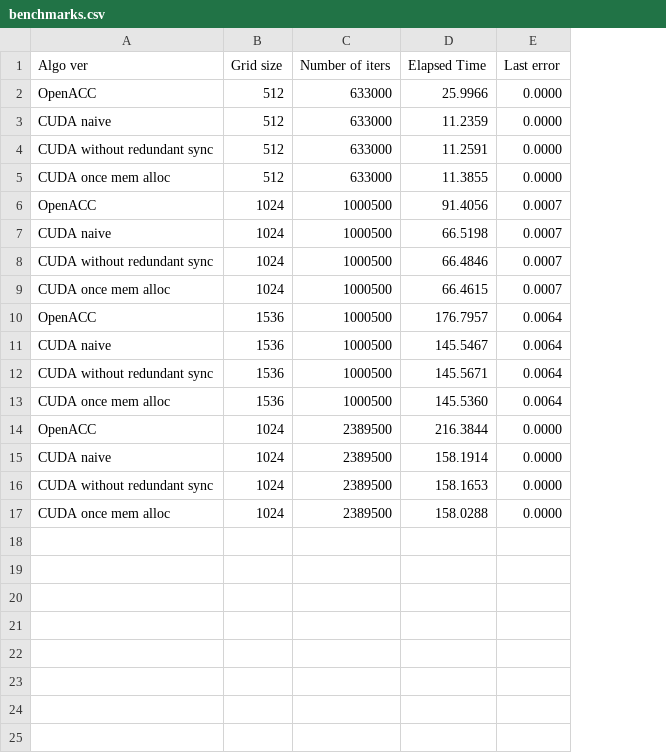
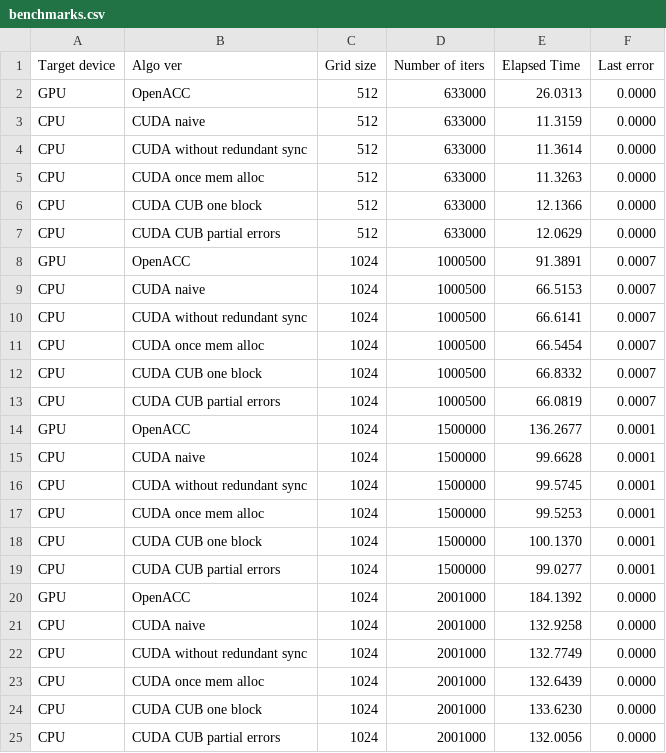
Before and after one commit to max-509/cuda_heat_equation, a CSV file: benchmarks.csv, drawn as a sheet; removed rows and columns are numbered as before the commit, all else as after; the diff names each change by its address in the sheet, - before the commit and + after, or states it on an @@ line.

```diff
--- a/benchmarks.csv
+++ b/benchmarks.csv
+column A (Target device), rows 2-5: GPU | CPU | CPU | CPU; rows 8-11: GPU | CPU | CPU | CPU; rows 20-23: GPU | CPU | CPU | CPU
-E2 (Elapsed Time): 25.9966
+E2 (Elapsed Time): 26.0313
-E3 (Elapsed Time): 11.2359
+E3 (Elapsed Time): 11.3159
-E4 (Elapsed Time): 11.2591
+E4 (Elapsed Time): 11.3614
-E5 (Elapsed Time): 11.3855
+E5 (Elapsed Time): 11.3263
+row 6: CPU | CUDA CUB one block | 512 | 633000 | 12.1366 | 0.0000
+row 7: CPU | CUDA CUB partial errors | 512 | 633000 | 12.0629 | 0.0000
-E8 (Elapsed Time): 91.4056
+E8 (Elapsed Time): 91.3891
-E9 (Elapsed Time): 66.5198
+E9 (Elapsed Time): 66.5153
-E10 (Elapsed Time): 66.4846
+E10 (Elapsed Time): 66.6141
-E11 (Elapsed Time): 66.4615
+E11 (Elapsed Time): 66.5454
-row 10: OpenACC | 1536 | 1000500 | 176.7957 | 0.0064
-row 11: CUDA naive | 1536 | 1000500 | 145.5467 | 0.0064
-row 12: CUDA without redundant sync | 1536 | 1000500 | 145.5671 | 0.0064
-row 13: CUDA once mem alloc | 1536 | 1000500 | 145.5360 | 0.0064
+row 12: CPU | CUDA CUB one block | 1024 | 1000500 | 66.8332 | 0.0007
+row 13: CPU | CUDA CUB partial errors | 1024 | 1000500 | 66.0819 | 0.0007
+row 14: GPU | OpenACC | 1024 | 1500000 | 136.2677 | 0.0001
+row 15: CPU | CUDA naive | 1024 | 1500000 | 99.6628 | 0.0001
+row 16: CPU | CUDA without redundant sync | 1024 | 1500000 | 99.5745 | 0.0001
+row 17: CPU | CUDA once mem alloc | 1024 | 1500000 | 99.5253 | 0.0001
+row 18: CPU | CUDA CUB one block | 1024 | 1500000 | 100.1370 | 0.0001
+row 19: CPU | CUDA CUB partial errors | 1024 | 1500000 | 99.0277 | 0.0001
-D20:D23 (Number of iters): 2389500
+D20:D23 (Number of iters): 2001000
-E20 (Elapsed Time): 216.3844
+E20 (Elapsed Time): 184.1392
-E21 (Elapsed Time): 158.1914
+E21 (Elapsed Time): 132.9258
-E22 (Elapsed Time): 158.1653
+E22 (Elapsed Time): 132.7749
-E23 (Elapsed Time): 158.0288
+E23 (Elapsed Time): 132.6439
+row 24: CPU | CUDA CUB one block | 1024 | 2001000 | 133.6230 | 0.0000
+row 25: CPU | CUDA CUB partial errors | 1024 | 2001000 | 132.0056 | 0.0000
```
Also changed, not shown: 14 other files.
